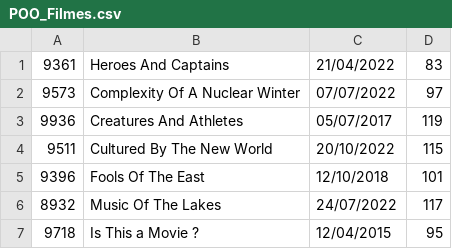
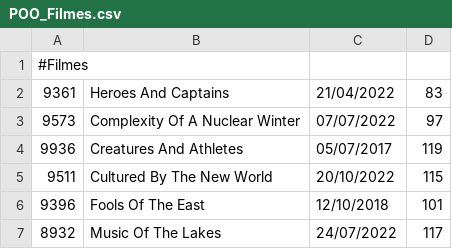
Before and after one commit to DisciplinasProgramacao/lpm_projetos_3_4_5-grupo8, a CSV file: codigo/projetos3_4_5/arquivos/POO_Filmes.csv, drawn as a sheet; only a part is shown; the shorter side is filled out with more unchanged rows.

```diff
--- a/codigo/projetos3_4_5/arquivos/POO_Filmes.csv
+++ b/codigo/projetos3_4_5/arquivos/POO_Filmes.csv
@@ -1 +1,2 @@
+#Filmes
 9361;Heroes And Captains;21/04/2022;83
```
Also changed, not shown: codigo/projetos3_4_5/arquivos/POO_Series.csv, 10 other files.
